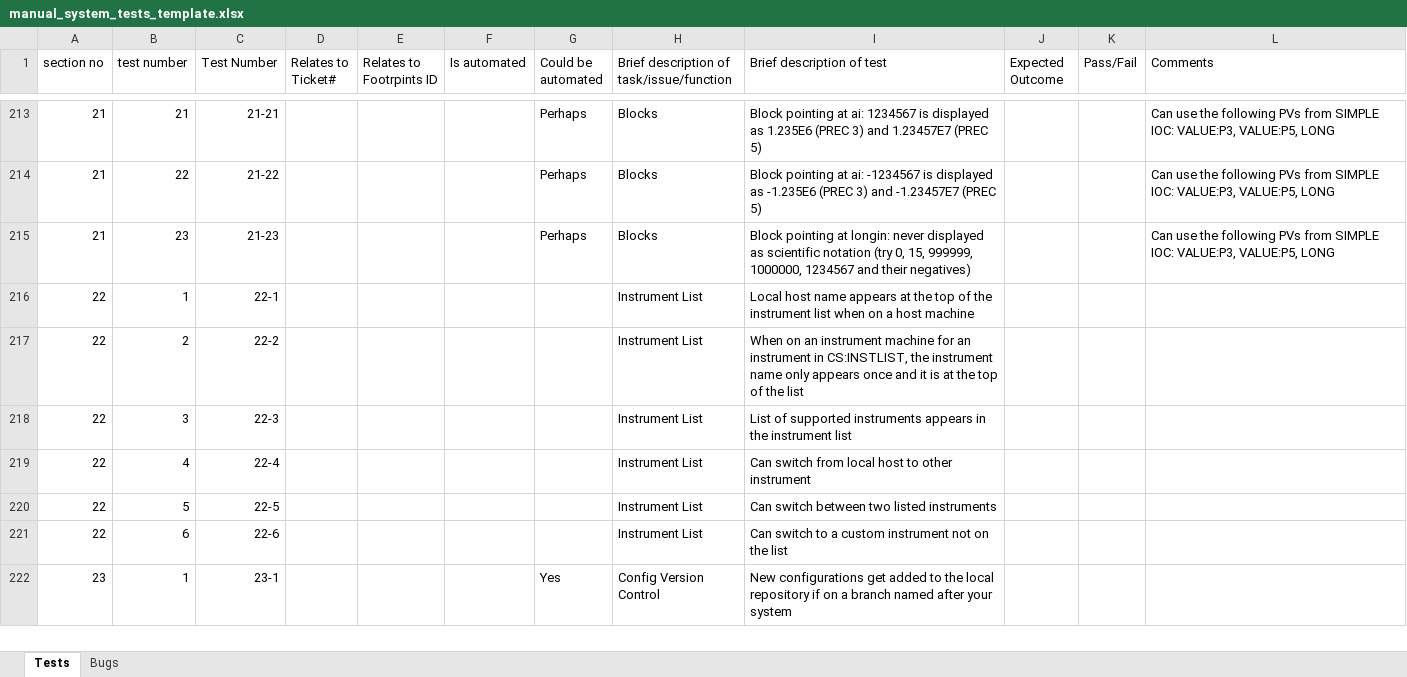
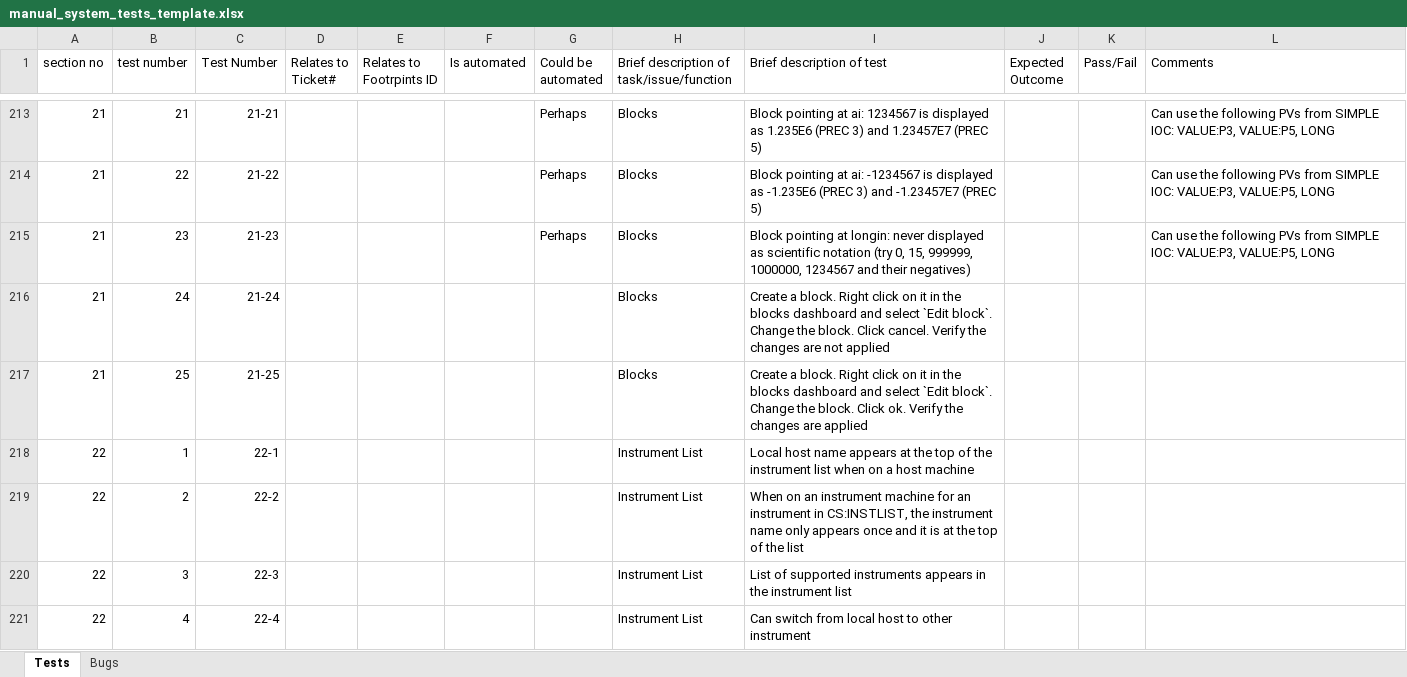
Before and after one commit to ISISComputingGroup/ibex_developers_manual, an Excel workbook: testing/manual_system_tests_template.xlsx, sheet Tests, drawn as a sheet; only a part is shown, gaps mark what is left out; the shorter side is filled out with more unchanged rows; values as stored, in another font and other column widths than the file's, no borders; conditional formats not drawn; the diff names each change by its address in the sheet, - before the commit and + after, or states it on an @@ line.

Commit message:
Add tests for editing a block from the blocks dashboard

```diff
--- a/testing/manual_system_tests_template.xlsx (sheet Tests)
+++ b/testing/manual_system_tests_template.xlsx (sheet Tests)
+row 216: 21 | 24 | 21-24 |  |  |  |  | Blocks | Create a block. Right click on it in the blocks dashboard and select `Edit block`. Change the block. Click cancel. Verify the changes are not applied
+row 217: 21 | 25 | 21-25 |  |  |  |  | Blocks | Create a block. Right click on it in the blocks dashboard and select `Edit block`. Change the block. Click ok. Verify the changes are applied
```
